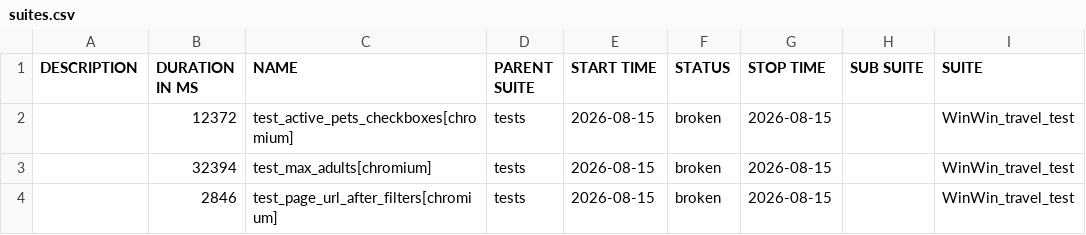
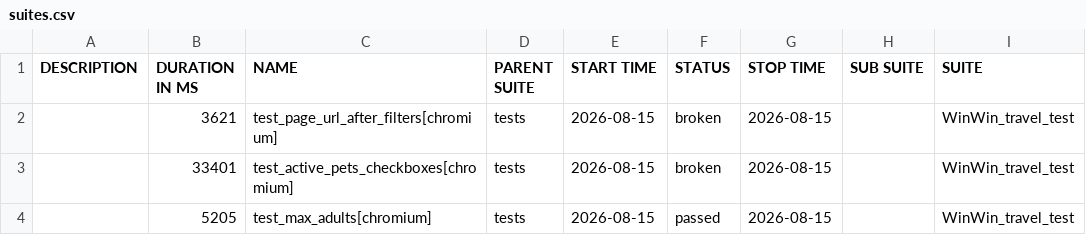
Before and after one commit to Gampadich/WinWin.travel-test-task, a CSV file: data/suites.csv, drawn as a sheet; only a part is shown; the diff names each change by its address in the sheet, - before the commit and + after, or states it on an @@ line.

```diff
--- a/data/suites.csv
+++ b/data/suites.csv
-B2 (DURATION IN MS): 12372
+B2 (DURATION IN MS): 3621
-C2 (NAME): test_active_pets_checkboxes[chromium]
+C2 (NAME): test_page_url_after_filters[chromium]
-B3 (DURATION IN MS): 32394
+B3 (DURATION IN MS): 33401
-C3 (NAME): test_max_adults[chromium]
+C3 (NAME): test_active_pets_checkboxes[chromium]
-B4 (DURATION IN MS): 2846
+B4 (DURATION IN MS): 5205
-C4 (NAME): test_page_url_after_filters[chromium]
+C4 (NAME): test_max_adults[chromium]
-F4 (STATUS): broken
+F4 (STATUS): passed
```
Also changed, not shown: data/behaviors.csv, 31 other files.
